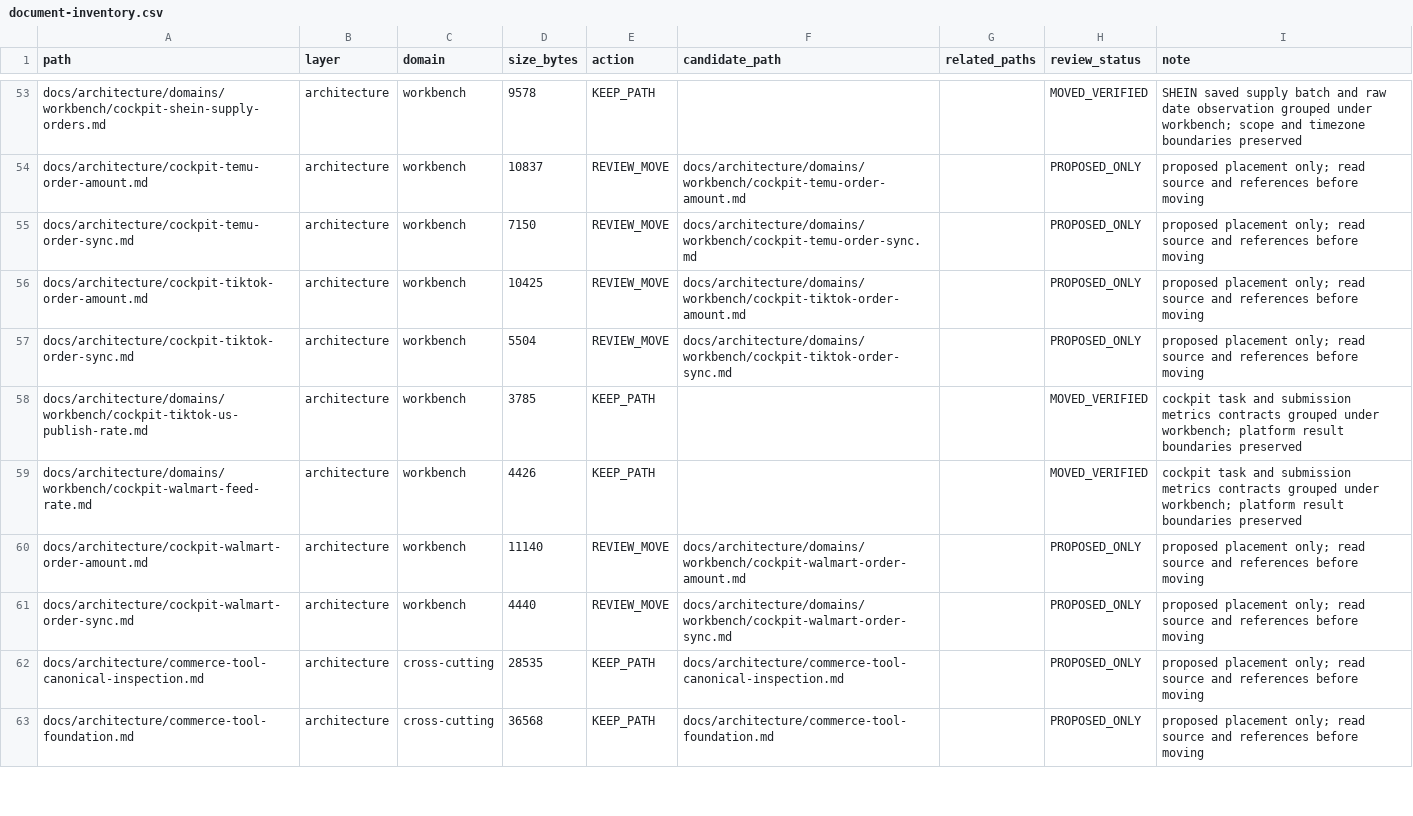
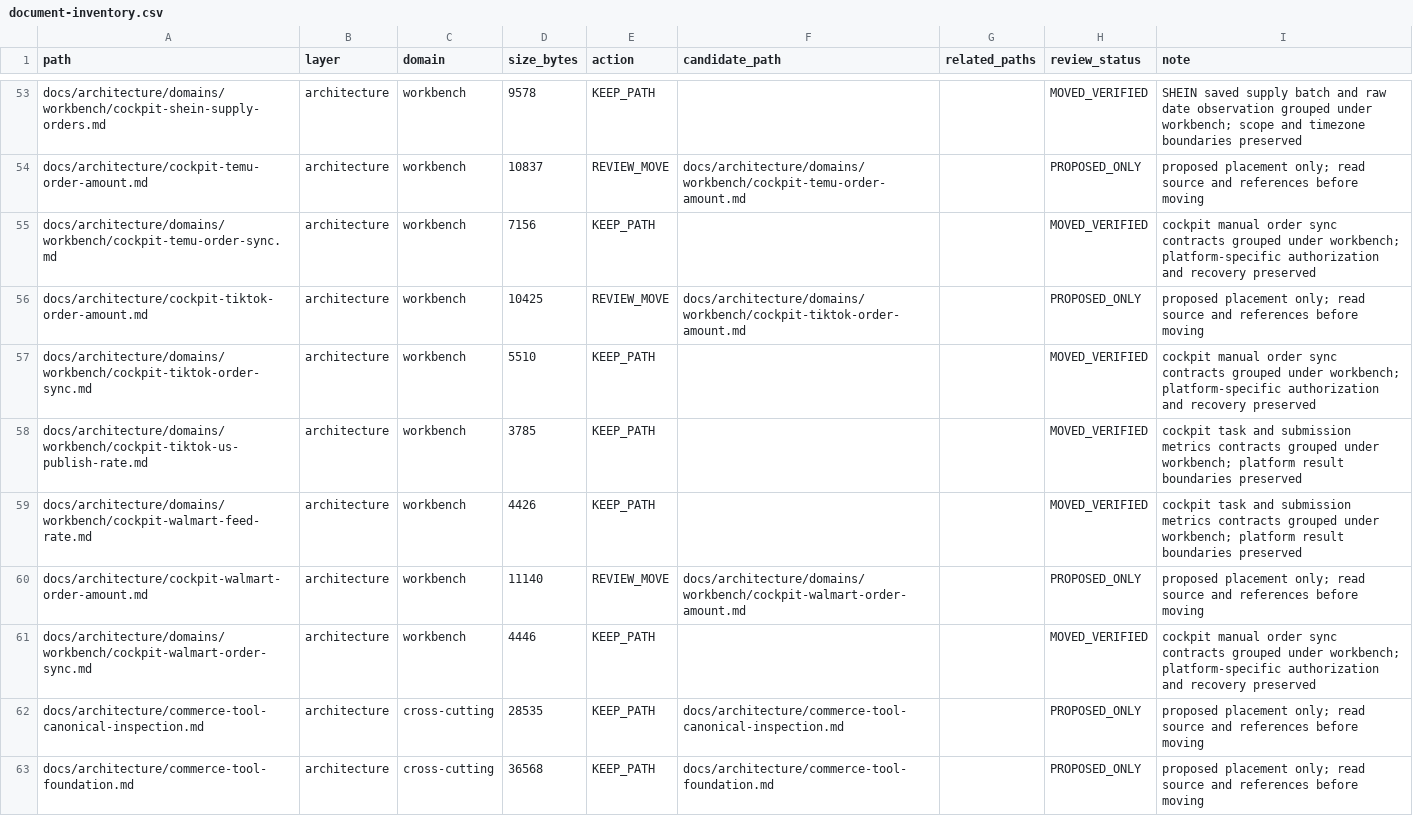
Before and after one commit to henryxu1008/shuomi-ai-commerce, a CSV file: docs/document-inventory.csv, drawn as a sheet; only a part is shown, gaps mark what is left out.

Commit message:
docs(architecture): group cockpit manual order sync contracts

```diff
--- a/docs/document-inventory.csv
+++ b/docs/document-inventory.csv
@@ -54,5 +54,5 @@ docs/architecture/domains/workbench/cockpit-shein-supply-orders.md,architecture,
 docs/architecture/cockpit-temu-order-amount.md,architecture,workbench,10837,REVIEW_MOVE,docs/architecture/domains/workbench/cockpit-temu-order-amount.md,,PROPOSED_ONLY,proposed placement only; read source and references before moving
-docs/architecture/cockpit-temu-order-sync.md,architecture,workbench,7150,REVIEW_MOVE,docs/architecture/domains/workbench/cockpit-temu-order-sync.md,,PROPOSED_ONLY,proposed placement only; read source and references before moving
+docs/architecture/domains/workbench/cockpit-temu-order-sync.md,architecture,workbench,7156,KEEP_PATH,,,MOVED_VERIFIED,cockpit manual order sync contracts grouped under workbench; platform-specific authorization and recovery preserved
 docs/architecture/cockpit-tiktok-order-amount.md,architecture,workbench,10425,REVIEW_MOVE,docs/architecture/domains/workbench/cockpit-tiktok-order-amount.md,,PROPOSED_ONLY,proposed placement only; read source and references before moving
-docs/architecture/cockpit-tiktok-order-sync.md,architecture,workbench,5504,REVIEW_MOVE,docs/architecture/domains/workbench/cockpit-tiktok-order-sync.md,,PROPOSED_ONLY,proposed placement only; read source and references before moving
+docs/architecture/domains/workbench/cockpit-tiktok-order-sync.md,architecture,workbench,5510,KEEP_PATH,,,MOVED_VERIFIED,cockpit manual order sync contracts grouped under workbench; platform-specific authorization and recovery preserved
 docs/architecture/domains/workbench/cockpit-tiktok-us-publish-rate.md,architecture,workbench,3785,KEEP_PATH,,,MOVED_VERIFIED,cockpit task and submission metrics contracts grouped under workbench; platform result boundaries preserved
@@ -60,3 +60,3 @@ docs/architecture/domains/workbench/cockpit-walmart-feed-rate.md,architecture,wo
 docs/architecture/cockpit-walmart-order-amount.md,architecture,workbench,11140,REVIEW_MOVE,docs/architecture/domains/workbench/cockpit-walmart-order-amount.md,,PROPOSED_ONLY,proposed placement only; read source and references before moving
-docs/architecture/cockpit-walmart-order-sync.md,architecture,workbench,4440,REVIEW_MOVE,docs/architecture/domains/workbench/cockpit-walmart-order-sync.md,,PROPOSED_ONLY,proposed placement only; read source and references before moving
+docs/architecture/domains/workbench/cockpit-walmart-order-sync.md,architecture,workbench,4446,KEEP_PATH,,,MOVED_VERIFIED,cockpit manual order sync contracts grouped under workbench; platform-specific authorization and recovery preserved
 docs/architecture/commerce-tool-canonical-inspection.md,architecture,cross-cutting,28535,KEEP_PATH,docs/architecture/commerce-tool-canonical-inspection.md,,PROPOSED_ONLY,proposed placement only; read source and references before moving
```
Also changed, not shown: 5 other files.
